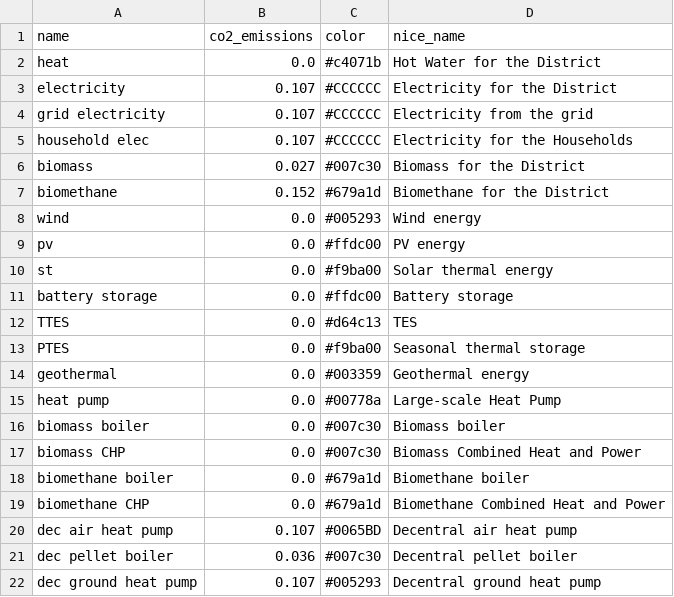
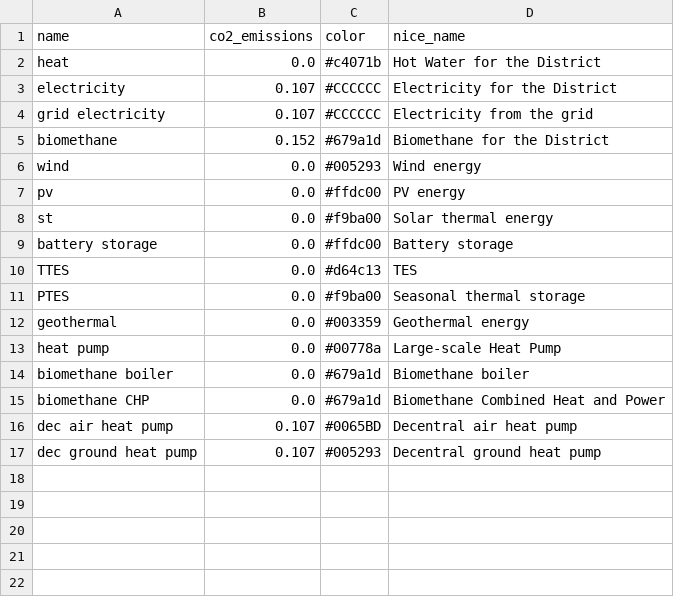
Before and after one commit to ltrentmann/PyPSA-DESOpt-Heat, a CSV file: results/grch_60-45/carriers.csv, drawn as a sheet; the diff names each change by its address in the sheet, - before the commit and + after, or states it on an @@ line.

```diff
--- a/results/grch_60-45/carriers.csv
+++ b/results/grch_60-45/carriers.csv
-row 5: household elec | 0.107 | #CCCCCC | Electricity for the Households
-row 6: biomass | 0.027 | #007c30 | Biomass for the District
-row 16: biomass boiler | 0.0 | #007c30 | Biomass boiler
-row 17: biomass CHP | 0.0 | #007c30 | Biomass Combined Heat and Power
-row 21: dec pellet boiler | 0.036 | #007c30 | Decentral pellet boiler
```
Also changed, not shown: model/grch_60-45/generators.csv, model/grch_60-45/links.csv, 25 other files.
